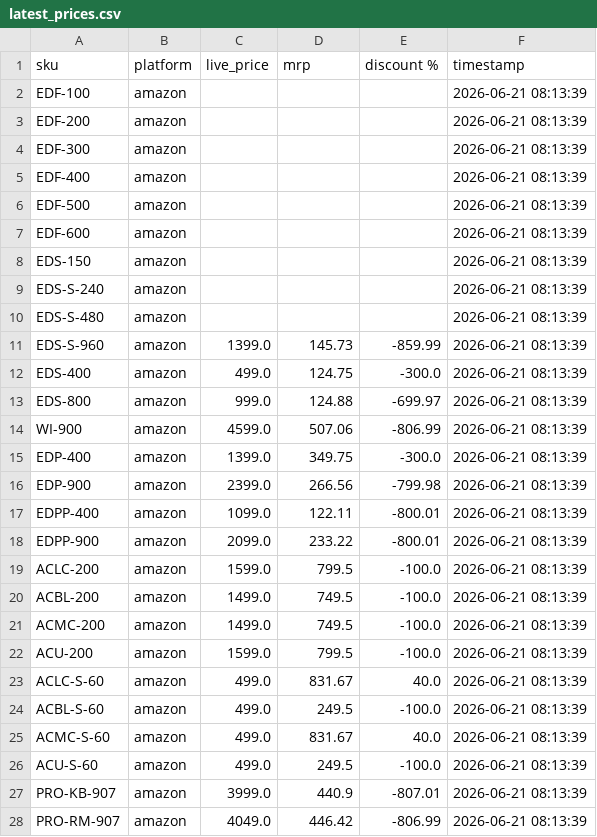
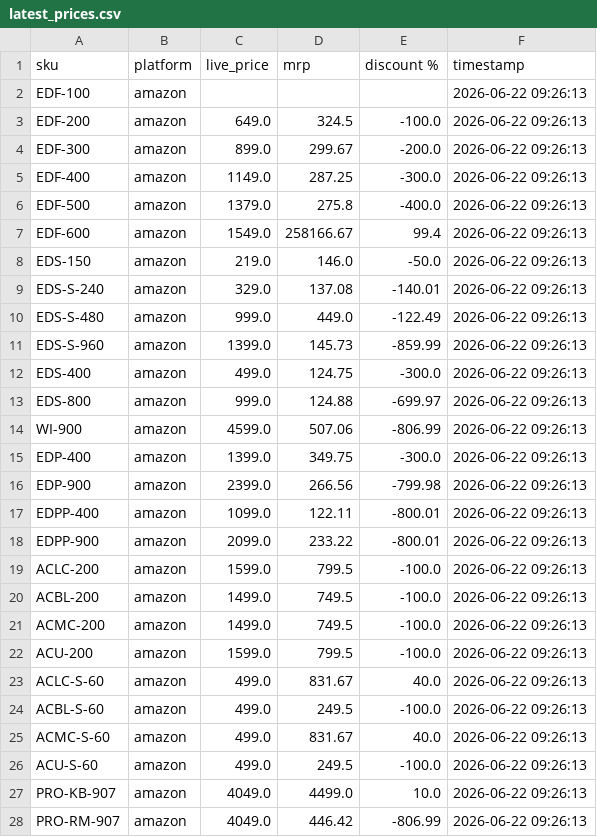
Before and after one commit to Shubham-Shigvan/price-tracker, a CSV file: latest_prices.csv, drawn as a sheet; only a part is shown; the diff covers the shown part only.

```diff
--- a/latest_prices.csv
+++ b/latest_prices.csv
@@ -1,28 +1,28 @@
 sku,platform,live_price,mrp,discount %,timestamp
-EDF-100,amazon,,,,2026-06-21 08:13:39
-EDF-200,amazon,,,,2026-06-21 08:13:39
-EDF-300,amazon,,,,2026-06-21 08:13:39
-EDF-400,amazon,,,,2026-06-21 08:13:39
-EDF-500,amazon,,,,2026-06-21 08:13:39
-EDF-600,amazon,,,,2026-06-21 08:13:39
-EDS-150,amazon,,,,2026-06-21 08:13:39
-EDS-S-240,amazon,,,,2026-06-21 08:13:39
-EDS-S-480,amazon,,,,2026-06-21 08:13:39
-EDS-S-960,amazon,1399.0,145.73,-859.99,2026-06-21 08:13:39
-EDS-400,amazon,499.0,124.75,-300.0,2026-06-21 08:13:39
-EDS-800,amazon,999.0,124.88,-699.97,2026-06-21 08:13:39
-WI-900,amazon,4599.0,507.06,-806.99,2026-06-21 08:13:39
-EDP-400,amazon,1399.0,349.75,-300.0,2026-06-21 08:13:39
-EDP-900,amazon,2399.0,266.56,-799.98,2026-06-21 08:13:39
-EDPP-400,amazon,1099.0,122.11,-800.01,2026-06-21 08:13:39
-EDPP-900,amazon,2099.0,233.22,-800.01,2026-06-21 08:13:39
-ACLC-200,amazon,1599.0,799.5,-100.0,2026-06-21 08:13:39
-ACBL-200,amazon,1499.0,749.5,-100.0,2026-06-21 08:13:39
-ACMC-200,amazon,1499.0,749.5,-100.0,2026-06-21 08:13:39
-ACU-200,amazon,1599.0,799.5,-100.0,2026-06-21 08:13:39
-ACLC-S-60,amazon,499.0,831.67,40.0,2026-06-21 08:13:39
-ACBL-S-60,amazon,499.0,249.5,-100.0,2026-06-21 08:13:39
-ACMC-S-60,amazon,499.0,831.67,40.0,2026-06-21 08:13:39
-ACU-S-60,amazon,499.0,249.5,-100.0,2026-06-21 08:13:39
-PRO-KB-907,amazon,3999.0,440.9,-807.01,2026-06-21 08:13:39
-PRO-RM-907,amazon,4049.0,446.42,-806.99,2026-06-21 08:13:39
+EDF-100,amazon,,,,2026-06-22 09:26:13
+EDF-200,amazon,649.0,324.5,-100.0,2026-06-22 09:26:13
+EDF-300,amazon,899.0,299.67,-200.0,2026-06-22 09:26:13
+EDF-400,amazon,1149.0,287.25,-300.0,2026-06-22 09:26:13
+EDF-500,amazon,1379.0,275.8,-400.0,2026-06-22 09:26:13
+EDF-600,amazon,1549.0,258166.67,99.4,2026-06-22 09:26:13
+EDS-150,amazon,219.0,146.0,-50.0,2026-06-22 09:26:13
+EDS-S-240,amazon,329.0,137.08,-140.01,2026-06-22 09:26:13
+EDS-S-480,amazon,999.0,449.0,-122.49,2026-06-22 09:26:13
+EDS-S-960,amazon,1399.0,145.73,-859.99,2026-06-22 09:26:13
+EDS-400,amazon,499.0,124.75,-300.0,2026-06-22 09:26:13
+EDS-800,amazon,999.0,124.88,-699.97,2026-06-22 09:26:13
+WI-900,amazon,4599.0,507.06,-806.99,2026-06-22 09:26:13
+EDP-400,amazon,1399.0,349.75,-300.0,2026-06-22 09:26:13
+EDP-900,amazon,2399.0,266.56,-799.98,2026-06-22 09:26:13
+EDPP-400,amazon,1099.0,122.11,-800.01,2026-06-22 09:26:13
+EDPP-900,amazon,2099.0,233.22,-800.01,2026-06-22 09:26:13
+ACLC-200,amazon,1599.0,799.5,-100.0,2026-06-22 09:26:13
+ACBL-200,amazon,1499.0,749.5,-100.0,2026-06-22 09:26:13
+ACMC-200,amazon,1499.0,749.5,-100.0,2026-06-22 09:26:13
+ACU-200,amazon,1599.0,799.5,-100.0,2026-06-22 09:26:13
+ACLC-S-60,amazon,499.0,831.67,40.0,2026-06-22 09:26:13
+ACBL-S-60,amazon,499.0,249.5,-100.0,2026-06-22 09:26:13
+ACMC-S-60,amazon,499.0,831.67,40.0,2026-06-22 09:26:13
+ACU-S-60,amazon,499.0,249.5,-100.0,2026-06-22 09:26:13
+PRO-KB-907,amazon,4049.0,4499.0,10.0,2026-06-22 09:26:13
+PRO-RM-907,amazon,4049.0,446.42,-806.99,2026-06-22 09:26:13
```
Also changed, not shown: 18 edited cells elsewhere in this file, error_log.csv, price_history.csv.
